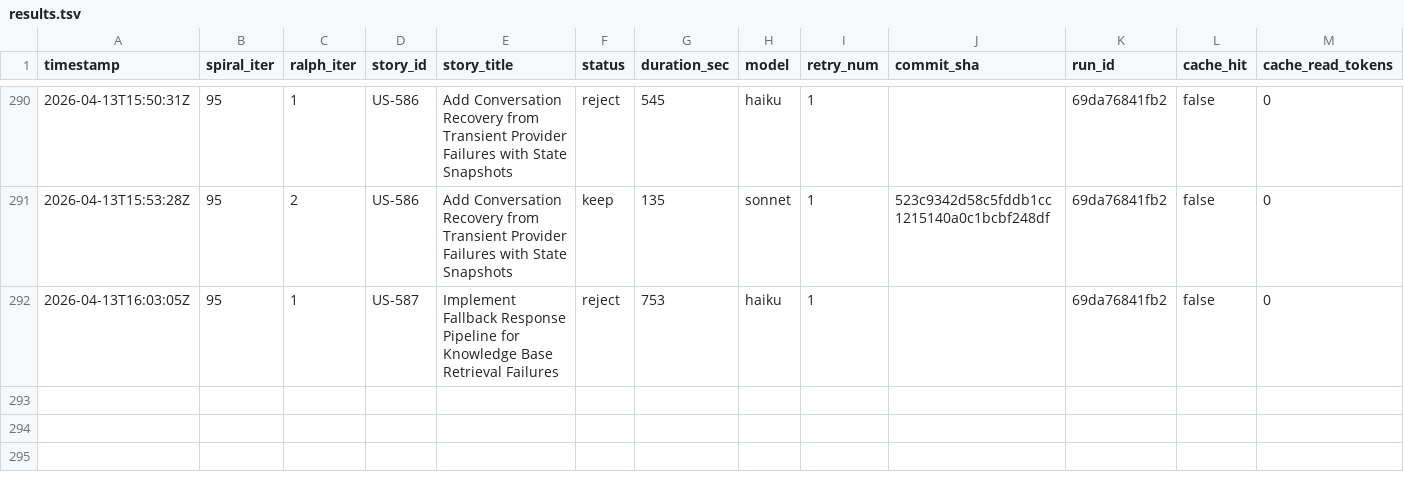
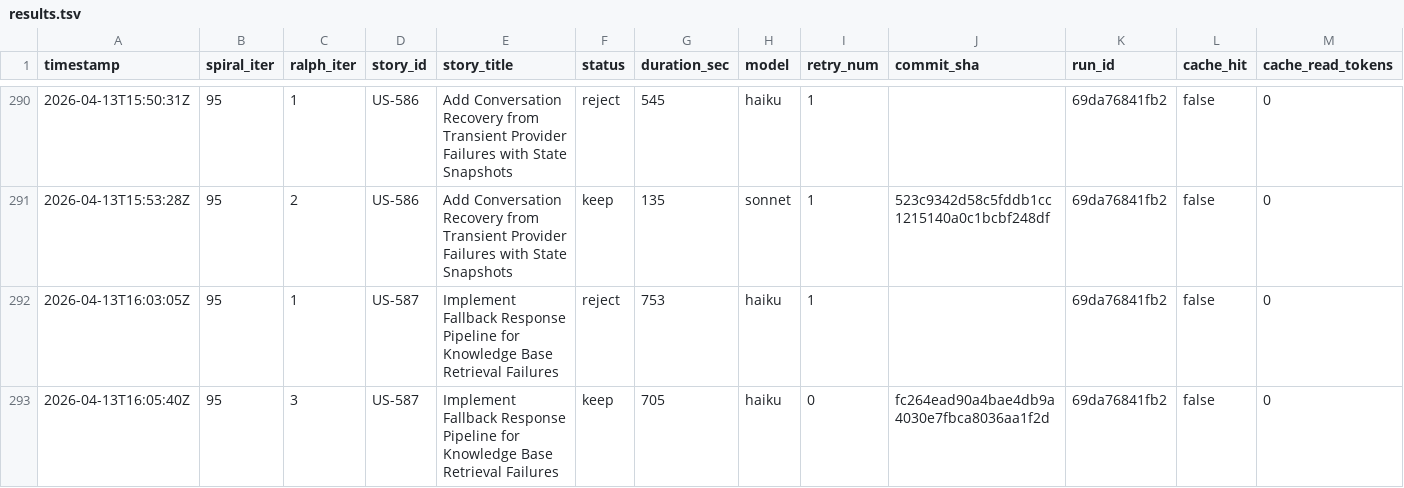
Before and after one commit to wenjyue84/rainbow-ai, a TSV file: results.tsv, drawn as a sheet; only a part is shown, gaps mark what is left out; rows hold the shown columns only; the diff names each change by its address in the sheet, - before the commit and + after, or states it on an @@ line.

Commit message:
feat(spiral): complete 2 stories (iter 95)

```diff
--- a/results.tsv
+++ b/results.tsv
+row 293: 2026-04-13T16:05:40Z | 95 | 3 | US-587 | Implement Fallback Response Pipeline for Knowledge Base Retrieval Failures | keep | 705 | haiku | 0 | fc264ead90a4bae4db9a4030e7fbca8036aa1f2d | 69da76841fb2 | false | 0
```
Also changed, not shown: 8 other files.
